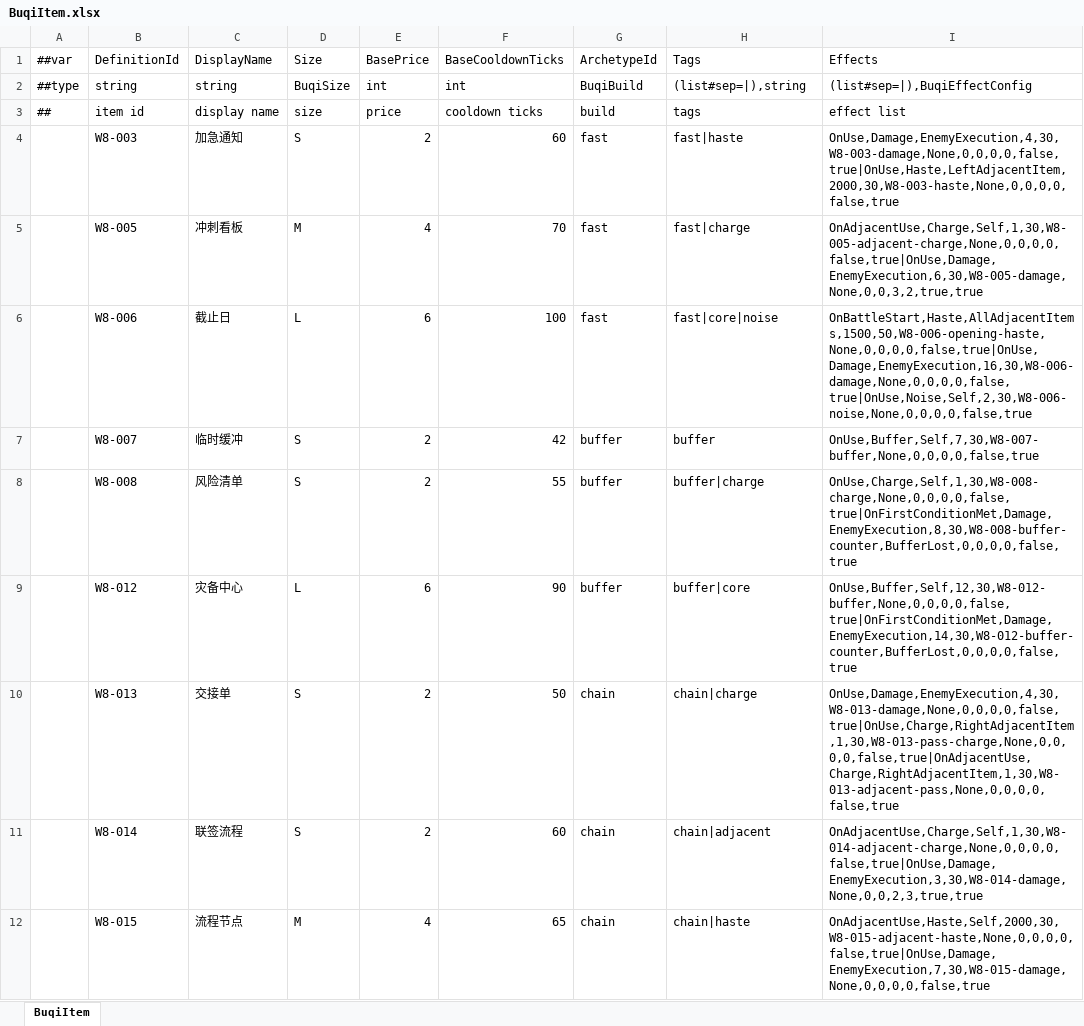
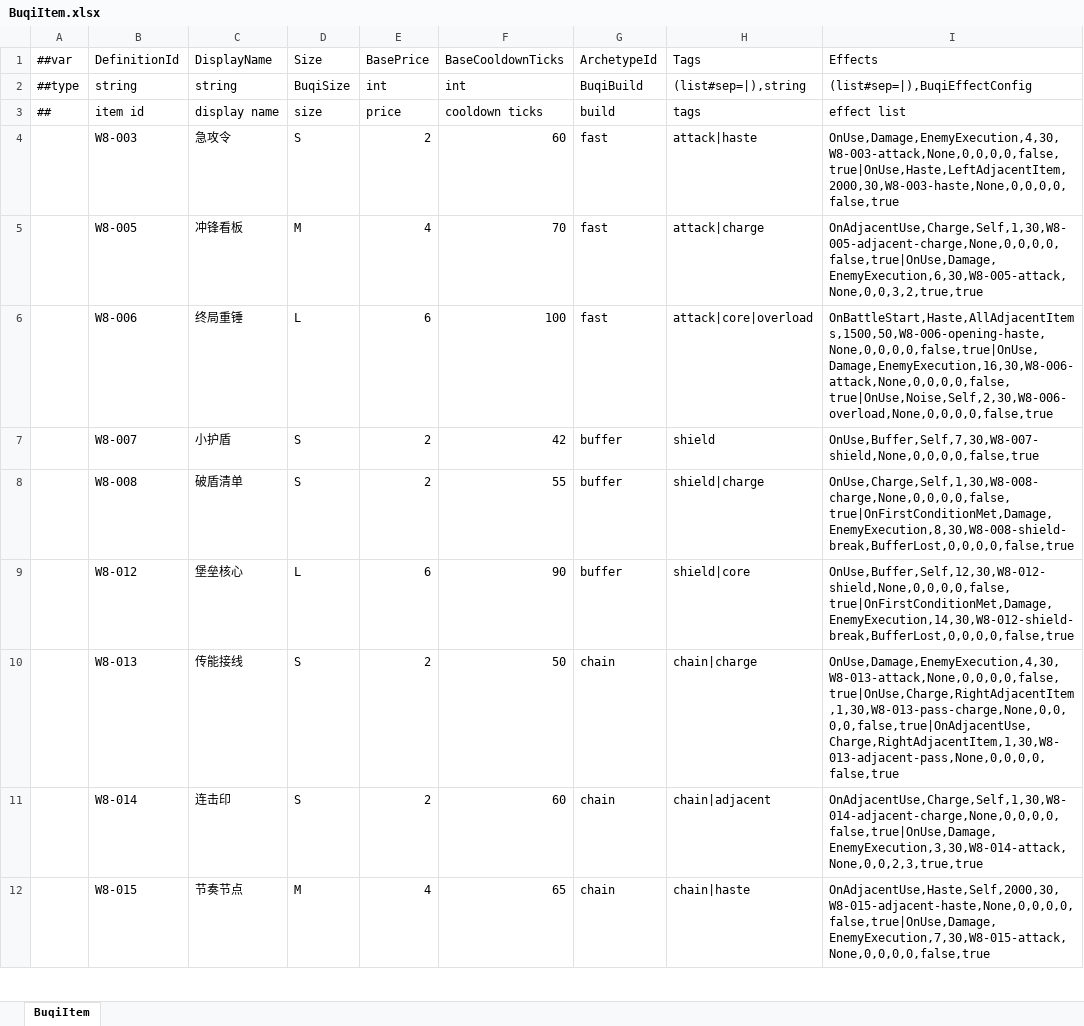
Before and after one commit to liuzhognxiu/GameDevelopmentKit, an Excel workbook: Design/Excel/GameHot/Datas/Buqi/BuqiItem.xlsx, sheet BuqiItem, drawn as a sheet; only a part is shown; values as stored, in another font and other column widths than the file's, no borders; the diff covers the shown part only; the diff names each change by its address in the sheet, - before the commit and + after, or states it on an @@ line.

Commit message:
feat: expand buqi effects and build catalog

```diff
--- a/Design/Excel/GameHot/Datas/Buqi/BuqiItem.xlsx (sheet BuqiItem)
+++ b/Design/Excel/GameHot/Datas/Buqi/BuqiItem.xlsx (sheet BuqiItem)
-C4 (DisplayName): 加急通知
+C4 (DisplayName): 急攻令
-H4 (Tags): fast|haste
+H4 (Tags): attack|haste
-I4 (Effects): OnUse,Damage,EnemyExecution,4,30,W8-003-damage,None,0,0,0,0,false,true|OnUse,Haste,LeftAdjacentItem,2000,30,W8-003-haste,None,0,0,0,0,false,true
+I4 (Effects): OnUse,Damage,EnemyExecution,4,30,W8-003-attack,None,0,0,0,0,false,true|OnUse,Haste,LeftAdjacentItem,2000,30,W8-003-haste,None,0,0,0,0,false,true
-C5 (DisplayName): 冲刺看板
+C5 (DisplayName): 冲锋看板
-H5 (Tags): fast|charge
+H5 (Tags): attack|charge
-I5 (Effects): OnAdjacentUse,Charge,Self,1,30,W8-005-adjacent-charge,None,0,0,0,0,false,true|OnUse,Damage,EnemyExecution,6,30,W8-005-damage,None,0,0,3,2,true,true
+I5 (Effects): OnAdjacentUse,Charge,Self,1,30,W8-005-adjacent-charge,None,0,0,0,0,false,true|OnUse,Damage,EnemyExecution,6,30,W8-005-attack,None,0,0,3,2,true,true
-C6 (DisplayName): 截止日
+C6 (DisplayName): 终局重锤
-H6 (Tags): fast|core|noise
+H6 (Tags): attack|core|overload
-I6 (Effects): OnBattleStart,Haste,AllAdjacentItems,1500,50,W8-006-opening-haste,None,0,0,0,0,false,true|OnUse,Damage,EnemyExecution,16,30,W8-006-damage,None,0,0,0,0,false,true|OnUse,Noise,Self,2,30,W8-006-noise,None,0,0,0,0,false,true
+I6 (Effects): OnBattleStart,Haste,AllAdjacentItems,1500,50,W8-006-opening-haste,None,0,0,0,0,false,true|OnUse,Damage,EnemyExecution,16,30,W8-006-attack,None,0,0,0,0,false,true|OnUse,Noise,Self,2,30,W8-006-overload,None,0,0,0,0,false,true
-C7 (DisplayName): 临时缓冲
+C7 (DisplayName): 小护盾
-H7 (Tags): buffer
+H7 (Tags): shield
-I7 (Effects): OnUse,Buffer,Self,7,30,W8-007-buffer,None,0,0,0,0,false,true
+I7 (Effects): OnUse,Buffer,Self,7,30,W8-007-shield,None,0,0,0,0,false,true
-C8 (DisplayName): 风险清单
+C8 (DisplayName): 破盾清单
-H8 (Tags): buffer|charge
+H8 (Tags): shield|charge
-I8 (Effects): OnUse,Charge,Self,1,30,W8-008-charge,None,0,0,0,0,false,true|OnFirstConditionMet,Damage,EnemyExecution,8,30,W8-008-buffer-counter,BufferLost,0,0,0,0,false,true
+I8 (Effects): OnUse,Charge,Self,1,30,W8-008-charge,None,0,0,0,0,false,true|OnFirstConditionMet,Damage,EnemyExecution,8,30,W8-008-shield-break,BufferLost,0,0,0,0,false,true
-C9 (DisplayName): 灾备中心
+C9 (DisplayName): 堡垒核心
-H9 (Tags): buffer|core
+H9 (Tags): shield|core
-I9 (Effects): OnUse,Buffer,Self,12,30,W8-012-buffer,None,0,0,0,0,false,true|OnFirstConditionMet,Damage,EnemyExecution,14,30,W8-012-buffer-counter,BufferLost,0,0,0,0,false,true
+I9 (Effects): OnUse,Buffer,Self,12,30,W8-012-shield,None,0,0,0,0,false,true|OnFirstConditionMet,Damage,EnemyExecution,14,30,W8-012-shield-break,BufferLost,0,0,0,0,false,true
-C10 (DisplayName): 交接单
+C10 (DisplayName): 传能接线
-I10 (Effects): OnUse,Damage,EnemyExecution,4,30,W8-013-damage,None,0,0,0,0,false,true|OnUse,Charge,RightAdjacentItem,1,30,W8-013-pass-charge,None,0,0,0,0,false,true|OnAdjacentUse,Charge,RightAdjacentItem,1,30,W8-013-adjacent-pass,None,0,0,0,0,false,true
+I10 (Effects): OnUse,Damage,EnemyExecution,4,30,W8-013-attack,None,0,0,0,0,false,true|OnUse,Charge,RightAdjacentItem,1,30,W8-013-pass-charge,None,0,0,0,0,false,true|OnAdjacentUse,Charge,RightAdjacentItem,1,30,W8-013-adjacent-pass,None,0,0,0,0,false,true
-C11 (DisplayName): 联签流程
+C11 (DisplayName): 连击印
-I11 (Effects): OnAdjacentUse,Charge,Self,1,30,W8-014-adjacent-charge,None,0,0,0,0,false,true|OnUse,Damage,EnemyExecution,3,30,W8-014-damage,None,0,0,2,3,true,true
+I11 (Effects): OnAdjacentUse,Charge,Self,1,30,W8-014-adjacent-charge,None,0,0,0,0,false,true|OnUse,Damage,EnemyExecution,3,30,W8-014-attack,None,0,0,2,3,true,true
-C12 (DisplayName): 流程节点
+C12 (DisplayName): 节奏节点
-I12 (Effects): OnAdjacentUse,Haste,Self,2000,30,W8-015-adjacent-haste,None,0,0,0,0,false,true|OnUse,Damage,EnemyExecution,7,30,W8-015-damage,None,0,0,0,0,false,true
+I12 (Effects): OnAdjacentUse,Haste,Self,2000,30,W8-015-adjacent-haste,None,0,0,0,0,false,true|OnUse,Damage,EnemyExecution,7,30,W8-015-attack,None,0,0,0,0,false,true
```
Also changed, not shown: 15 added rows elsewhere in this sheet, Design/Excel/GameHot/Datas/Buqi/BuqiEcho.xlsx, Design/Excel/GameHot/Datas/Buqi/BuqiGlobal.xlsx, 41 other files.
